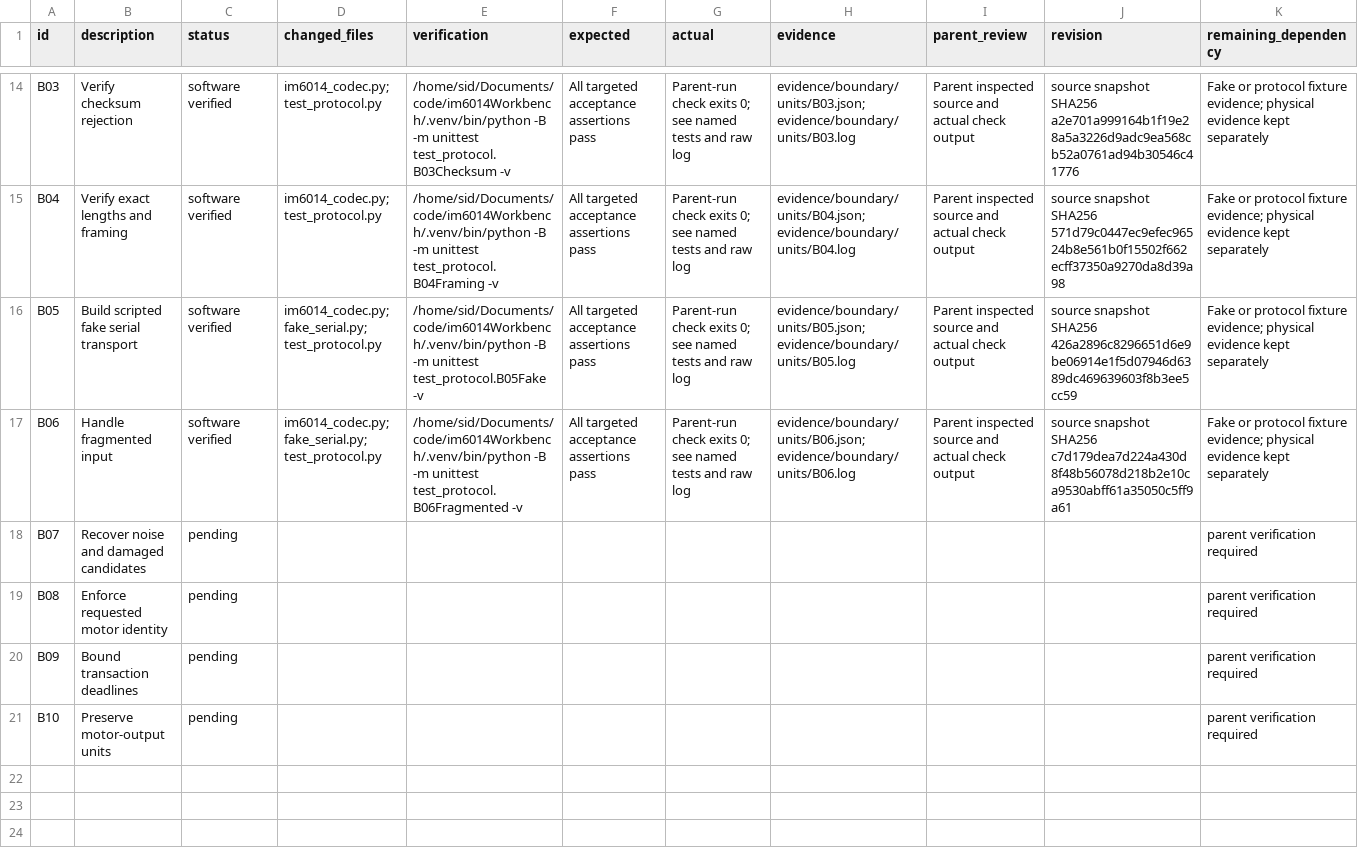
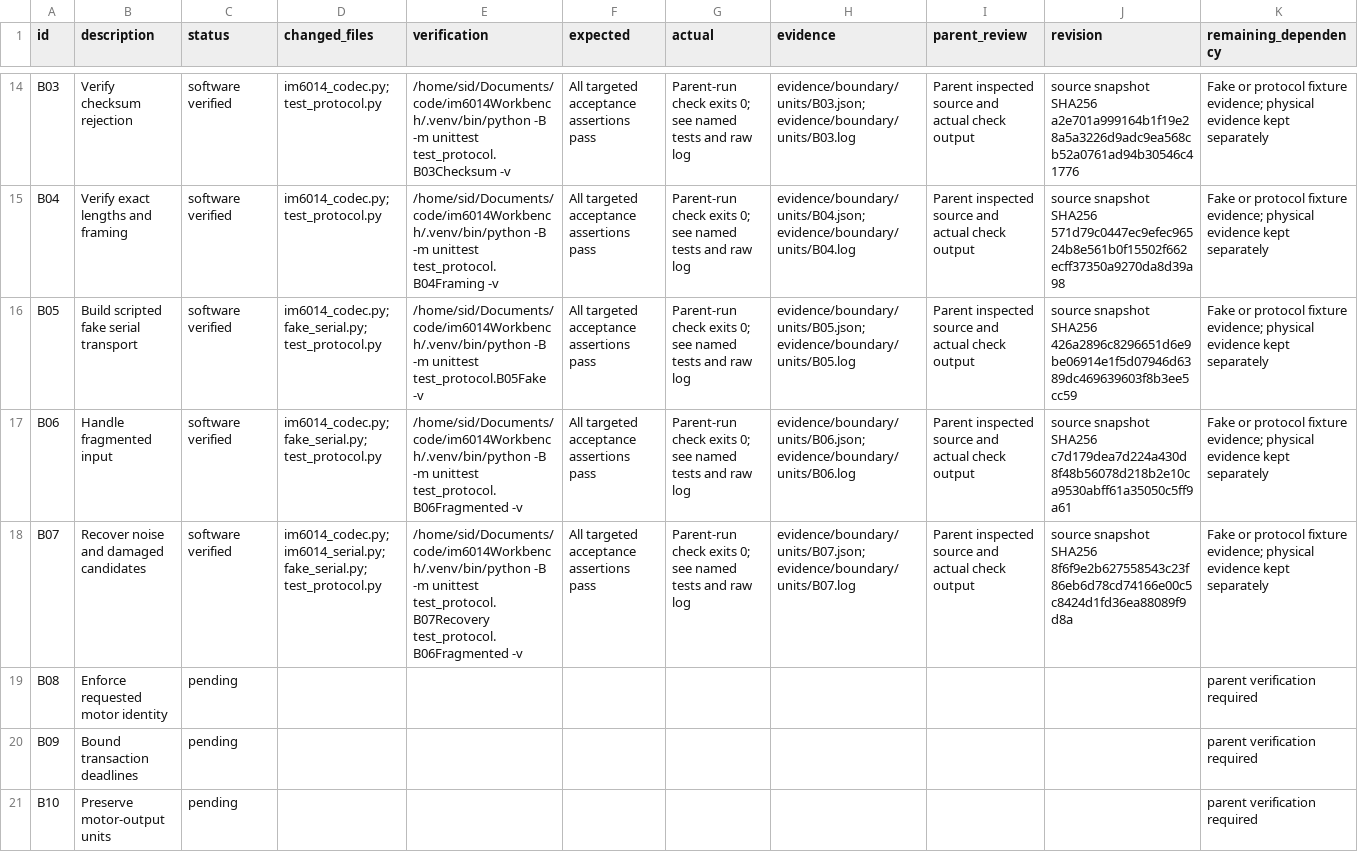
Before and after one commit to sidrk-dev/im6014-arm-control, a TSV file: docs/milestones.tsv, drawn as a sheet; only a part is shown, gaps mark what is left out; the diff names each change by its address in the sheet, - before the commit and + after, or states it on an @@ line.

Commit message:
fix(transport): recover damaged stream candidates for B07

```diff
--- a/docs/milestones.tsv
+++ b/docs/milestones.tsv
-C18 (status): pending
+C18 (status): software verified
-D18 (changed_files): (empty)
+D18 (changed_files): im6014_codec.py; im6014_serial.py; fake_serial.py; test_protocol.py
-E18 (verification): (empty)
+E18 (verification): /home/sid/Documents/code/im6014Workbench/.venv/bin/python -B -m unittest test_protocol.B07Recovery test_protocol.B06Fragmented -v
-F18 (expected): (empty)
+F18 (expected): All targeted acceptance assertions pass
-G18 (actual): (empty)
+G18 (actual): Parent-run check exits 0; see named tests and raw log
-H18 (evidence): (empty)
+H18 (evidence): evidence/boundary/units/B07.json; evidence/boundary/units/B07.log
-I18 (parent_review): (empty)
+I18 (parent_review): Parent inspected source and actual check output
-J18 (revision): (empty)
+J18 (revision): source snapshot SHA256 8f6f9e2b627558543c23f86eb6d78cd74166e00c5c8424d1fd36ea88089f9d8a
-K18 (remaining_dependency): parent verification required
+K18 (remaining_dependency): Fake or protocol fixture evidence; physical evidence kept separately
```
Also changed, not shown: docs/decisions.tsv, 9 other files.
